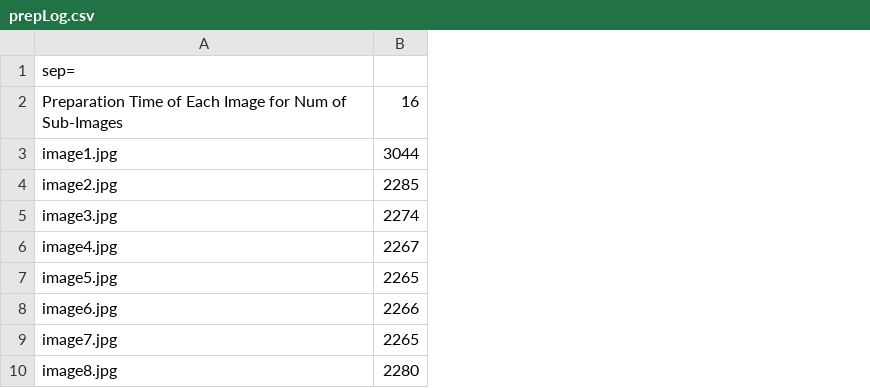
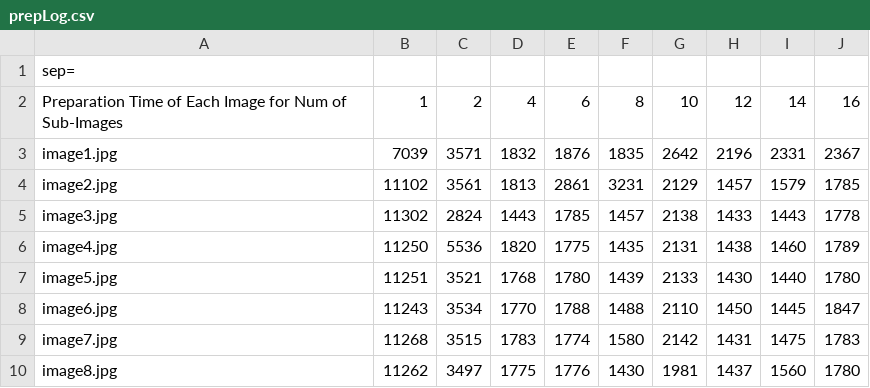
Before and after one commit to MostafaMehrabi/CloudComputingComponents, a CSV file: EJBComponents/ImageProcessingBenchmark_3/stats/Threads_8/Remote/prepLog.csv, drawn as a sheet; only a part is shown; removed rows and columns are numbered as before the commit, all else as after; the diff names each change by its address in the sheet, - before the commit and + after, or states it on an @@ line.

```diff
--- a/EJBComponents/ImageProcessingBenchmark_3/stats/Threads_8/Remote/prepLog.csv
+++ b/EJBComponents/ImageProcessingBenchmark_3/stats/Threads_8/Remote/prepLog.csv
-column B, rows 2-10: 16 | 3044 | 2285 | 2274 | 2267 | 2265 | 2266 | 2265 | 2280
+column B, rows 2-10: 1 | 7039 | 11102 | 11302 | 11250 | 11251 | 11243 | 11268 | 11262
+column C, rows 2-10: 2 | 3571 | 3561 | 2824 | 5536 | 3521 | 3534 | 3515 | 3497
+column D, rows 2-10: 4 | 1832 | 1813 | 1443 | 1820 | 1768 | 1770 | 1783 | 1775
+column E, rows 2-10: 6 | 1876 | 2861 | 1785 | 1775 | 1780 | 1788 | 1774 | 1776
+column F, rows 2-10: 8 | 1835 | 3231 | 1457 | 1435 | 1439 | 1488 | 1580 | 1430
+column G, rows 2-10: 10 | 2642 | 2129 | 2138 | 2131 | 2133 | 2110 | 2142 | 1981
+column H, rows 2-10: 12 | 2196 | 1457 | 1433 | 1438 | 1430 | 1450 | 1431 | 1437
+column I, rows 2-10: 14 | 2331 | 1579 | 1443 | 1460 | 1440 | 1445 | 1475 | 1560
+column J, rows 2-10: 16 | 2367 | 1785 | 1778 | 1789 | 1780 | 1847 | 1783 | 1780
```
Also changed, not shown: 29 other files.
